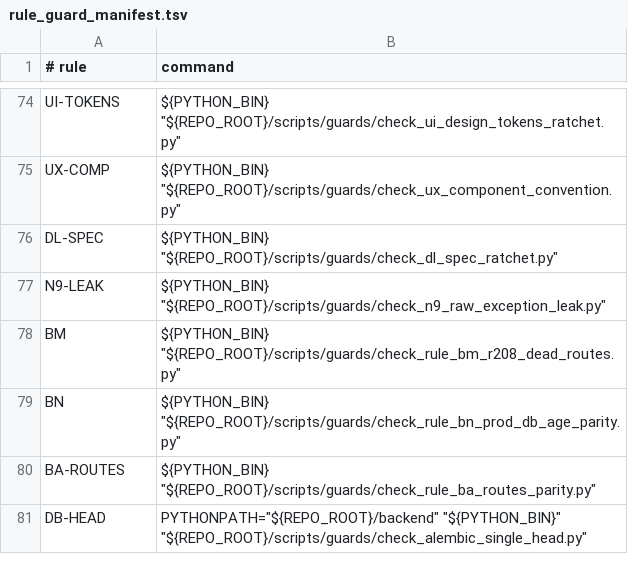
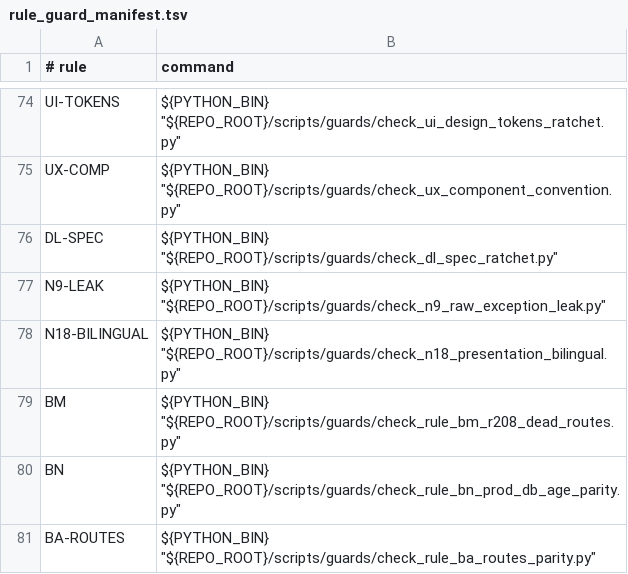
Before and after one commit to BRSAMAyu/Sparkle-project, a TSV file: scripts/rule_guard_manifest.tsv, drawn as a sheet; only a part is shown, gaps mark what is left out; the shorter side is filled out with more unchanged rows.

Commit message:
feat(guards+l10n): N18 presentation bilingual ratchet + goal_detail first batch migration
N18 dimension (new scripts/guards/check_n18_presentation_bilingual.py +
baseline + manifest N18-BILINGUAL, N9-shaped): scans features/*/presentation
for inline bilingual ternaries (zh?/_isZh?/isZh?/languageCode forms,
multiline-aware); report's 253 reconciled exactly (222 zh + 31 _isZh);
guard regex caliber frozen 152/26; whitelist mechanism in place (empty
today — data/mock naturally outside root). After first-batch migration the
ratchet re-froze at 118/25, decrease-only. Self-tested (violation caught on
new-file/count-rise; clean/whitelist/paid-down pass).

First batch: goal_detail_l10n.dart all 34 ternaries migrated — 27 new
zh/en arb keys (11193 -> 11220), 7 getters proven dead declarations
(same-name arb keys already existed verbatim; Dart class members won)
deleted wholesale; render sites drop to l10n.goalDetailXxx unchanged;
flutter gen-l10n regenerated +328 lines.

Verification: N18 PASS 118/118; l10n coverage no regression; regen parity
green (11220 == abstract); goal domain 13/13 (--concurrency=1, slot
checked); analyze 0/0; N9 arb {error} frozen 310 untouched.

Card: L10N-ZH (wt236)

```diff
--- a/scripts/rule_guard_manifest.tsv
+++ b/scripts/rule_guard_manifest.tsv
@@ -77,2 +77,3 @@ DL-SPEC	"${PYTHON_BIN}" "${REPO_ROOT}/scripts/guards/check_dl_spec_ratchet.py"
 N9-LEAK	"${PYTHON_BIN}" "${REPO_ROOT}/scripts/guards/check_n9_raw_exception_leak.py"
+N18-BILINGUAL	"${PYTHON_BIN}" "${REPO_ROOT}/scripts/guards/check_n18_presentation_bilingual.py"
 BM	"${PYTHON_BIN}" "${REPO_ROOT}/scripts/guards/check_rule_bm_r208_dead_routes.py"
```
Also changed, not shown: 13 other files.
